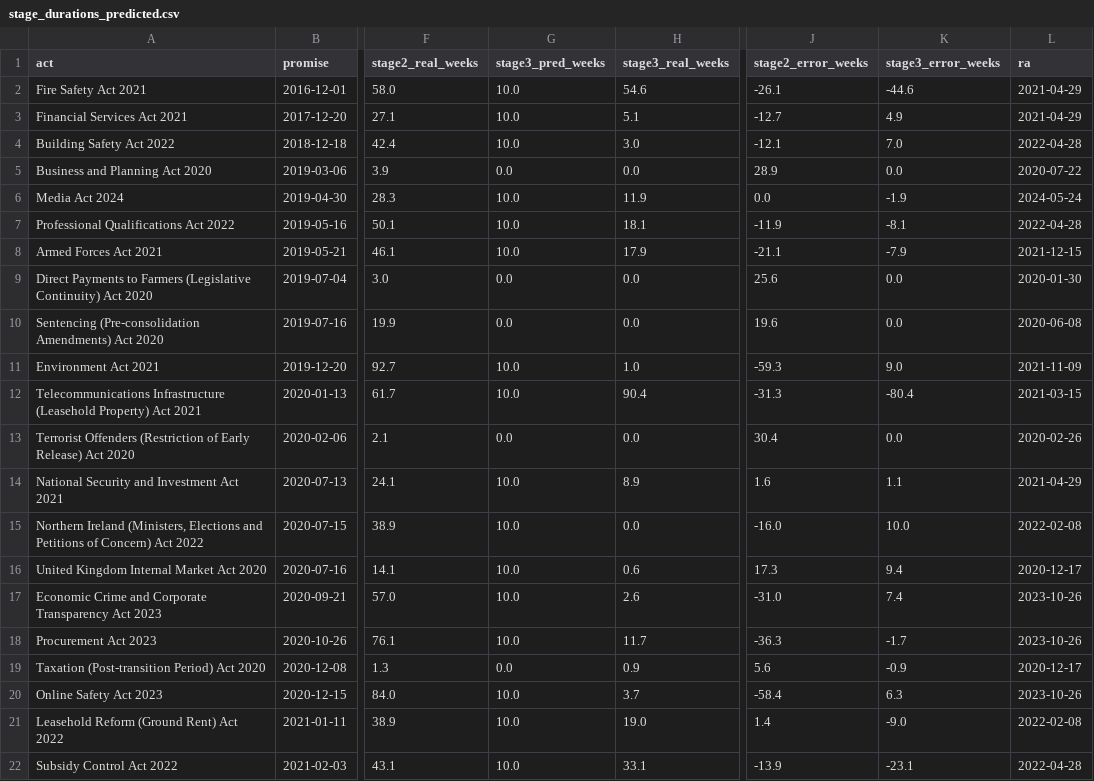
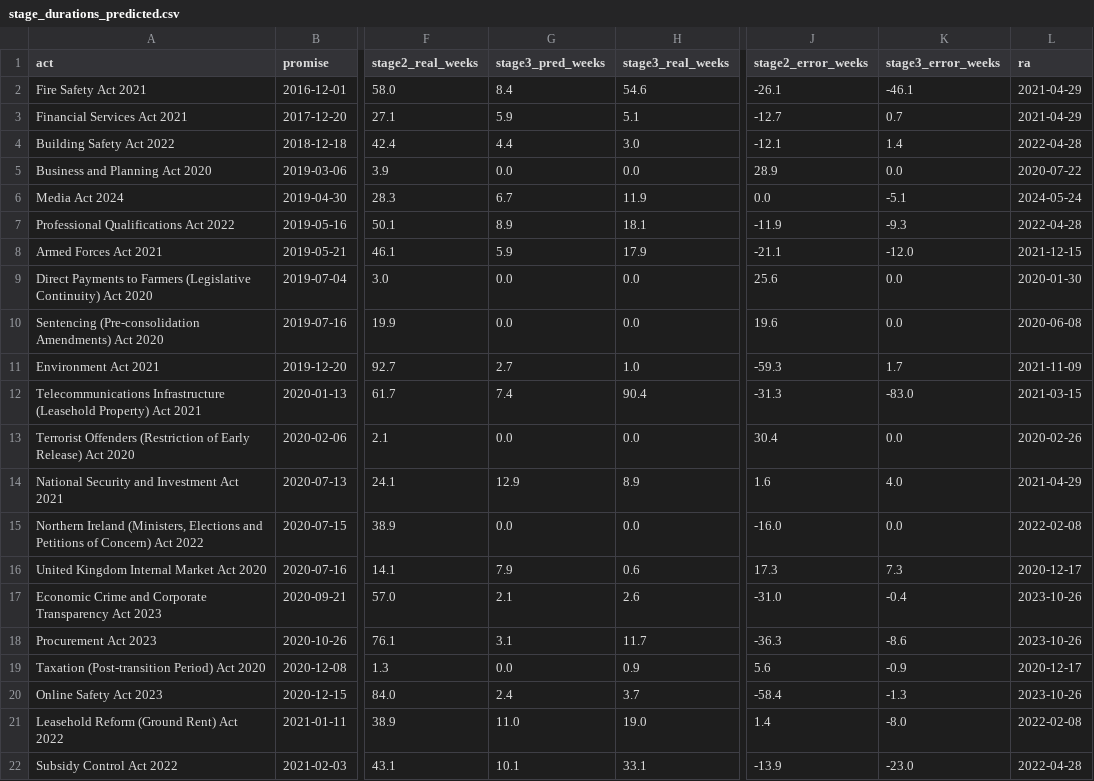
Before and after one commit to IlliaDerevianko/westminster-weather, a CSV file: backend/reports/journey/stage_durations_predicted.csv, drawn as a sheet; only a part is shown, gaps mark what is left out; the diff covers the shown part only; the diff names each change by its address in the sheet, - before the commit and + after, or states it on an @@ line.

```diff
--- a/backend/reports/journey/stage_durations_predicted.csv
+++ b/backend/reports/journey/stage_durations_predicted.csv
-G2 (stage3_pred_weeks): 10.0
+G2 (stage3_pred_weeks): 8.4
-K2 (stage3_error_weeks): -44.6
+K2 (stage3_error_weeks): -46.1
-G3 (stage3_pred_weeks): 10.0
+G3 (stage3_pred_weeks): 5.9
-K3 (stage3_error_weeks): 4.9
+K3 (stage3_error_weeks): 0.7
-G4 (stage3_pred_weeks): 10.0
+G4 (stage3_pred_weeks): 4.4
-K4 (stage3_error_weeks): 7.0
+K4 (stage3_error_weeks): 1.4
-G6 (stage3_pred_weeks): 10.0
+G6 (stage3_pred_weeks): 6.7
-K6 (stage3_error_weeks): -1.9
+K6 (stage3_error_weeks): -5.1
-G7 (stage3_pred_weeks): 10.0
+G7 (stage3_pred_weeks): 8.9
-K7 (stage3_error_weeks): -8.1
+K7 (stage3_error_weeks): -9.3
-G8 (stage3_pred_weeks): 10.0
+G8 (stage3_pred_weeks): 5.9
-K8 (stage3_error_weeks): -7.9
+K8 (stage3_error_weeks): -12.0
-G11 (stage3_pred_weeks): 10.0
+G11 (stage3_pred_weeks): 2.7
-K11 (stage3_error_weeks): 9.0
+K11 (stage3_error_weeks): 1.7
-G12 (stage3_pred_weeks): 10.0
+G12 (stage3_pred_weeks): 7.4
-K12 (stage3_error_weeks): -80.4
+K12 (stage3_error_weeks): -83.0
-G14 (stage3_pred_weeks): 10.0
+G14 (stage3_pred_weeks): 12.9
-K14 (stage3_error_weeks): 1.1
+K14 (stage3_error_weeks): 4.0
-G15 (stage3_pred_weeks): 10.0
+G15 (stage3_pred_weeks): 0.0
-K15 (stage3_error_weeks): 10.0
+K15 (stage3_error_weeks): 0.0
-G16 (stage3_pred_weeks): 10.0
+G16 (stage3_pred_weeks): 7.9
-K16 (stage3_error_weeks): 9.4
+K16 (stage3_error_weeks): 7.3
-G17 (stage3_pred_weeks): 10.0
+G17 (stage3_pred_weeks): 2.1
-K17 (stage3_error_weeks): 7.4
+K17 (stage3_error_weeks): -0.4
-G18 (stage3_pred_weeks): 10.0
+G18 (stage3_pred_weeks): 3.1
-K18 (stage3_error_weeks): -1.7
+K18 (stage3_error_weeks): -8.6
-G20 (stage3_pred_weeks): 10.0
+G20 (stage3_pred_weeks): 2.4
-K20 (stage3_error_weeks): 6.3
+K20 (stage3_error_weeks): -1.3
-G21 (stage3_pred_weeks): 10.0
+G21 (stage3_pred_weeks): 11.0
-K21 (stage3_error_weeks): -9.0
+K21 (stage3_error_weeks): -8.0
-G22 (stage3_pred_weeks): 10.0
+G22 (stage3_pred_weeks): 10.1
-K22 (stage3_error_weeks): -23.1
+K22 (stage3_error_weeks): -23.0
```
Also changed, not shown: 40 edited cells elsewhere in this file, backend/reports/journey/journey_test.csv, 4 other files.
